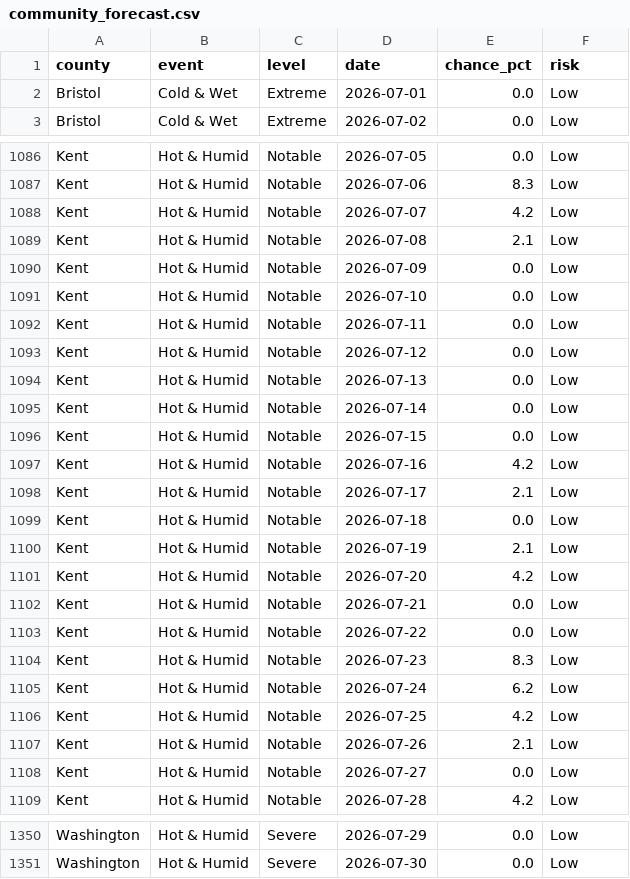
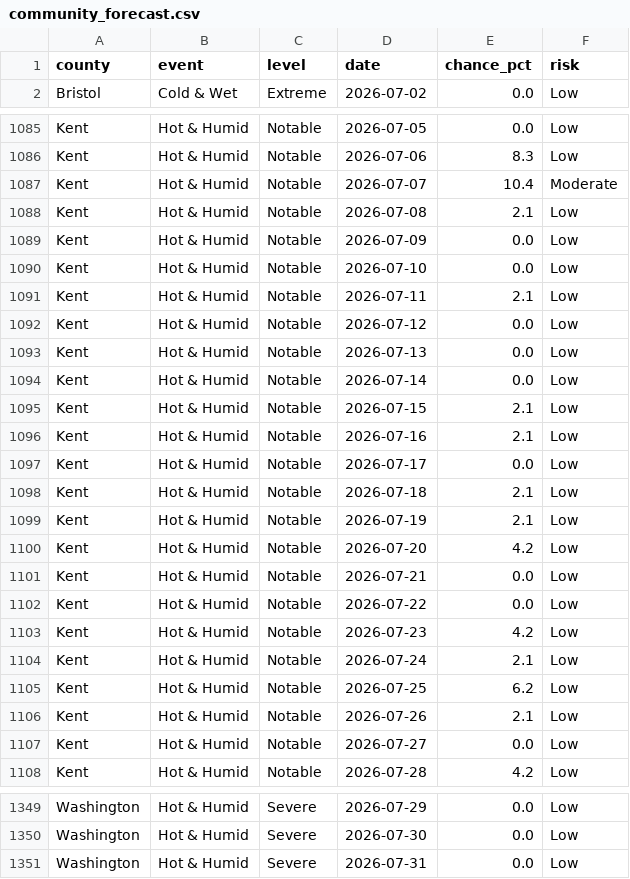
Before and after one commit to EMPIRIC2/opt-ui-forecast, a CSV file: community_forecast.csv, drawn as a sheet; only a part is shown, gaps mark what is left out; the diff covers the shown part only.

```diff
--- a/community_forecast.csv
+++ b/community_forecast.csv
@@ -1,3 +1,2 @@
 county,event,level,date,chance_pct,risk
-Bristol,Cold & Wet,Extreme,2026-07-01,0.0,Low
 Bristol,Cold & Wet,Extreme,2026-07-02,0.0,Low
@@ -1087,3 +1086,3 @@ Kent,Hot & Humid,Notable,2026-07-05,0.0,Low
 Kent,Hot & Humid,Notable,2026-07-06,8.3,Low
-Kent,Hot & Humid,Notable,2026-07-07,4.2,Low
+Kent,Hot & Humid,Notable,2026-07-07,10.4,Moderate
 Kent,Hot & Humid,Notable,2026-07-08,2.1,Low
@@ -1091,3 +1090,3 @@ Kent,Hot & Humid,Notable,2026-07-09,0.0,Low
 Kent,Hot & Humid,Notable,2026-07-10,0.0,Low
-Kent,Hot & Humid,Notable,2026-07-11,0.0,Low
+Kent,Hot & Humid,Notable,2026-07-11,2.1,Low
 Kent,Hot & Humid,Notable,2026-07-12,0.0,Low
@@ -1095,6 +1094,6 @@ Kent,Hot & Humid,Notable,2026-07-13,0.0,Low
 Kent,Hot & Humid,Notable,2026-07-14,0.0,Low
-Kent,Hot & Humid,Notable,2026-07-15,0.0,Low
-Kent,Hot & Humid,Notable,2026-07-16,4.2,Low
-Kent,Hot & Humid,Notable,2026-07-17,2.1,Low
-Kent,Hot & Humid,Notable,2026-07-18,0.0,Low
+Kent,Hot & Humid,Notable,2026-07-15,2.1,Low
+Kent,Hot & Humid,Notable,2026-07-16,2.1,Low
+Kent,Hot & Humid,Notable,2026-07-17,0.0,Low
+Kent,Hot & Humid,Notable,2026-07-18,2.1,Low
 Kent,Hot & Humid,Notable,2026-07-19,2.1,Low
@@ -1103,5 +1102,5 @@ Kent,Hot & Humid,Notable,2026-07-21,0.0,Low
 Kent,Hot & Humid,Notable,2026-07-22,0.0,Low
-Kent,Hot & Humid,Notable,2026-07-23,8.3,Low
-Kent,Hot & Humid,Notable,2026-07-24,6.2,Low
-Kent,Hot & Humid,Notable,2026-07-25,4.2,Low
+Kent,Hot & Humid,Notable,2026-07-23,4.2,Low
+Kent,Hot & Humid,Notable,2026-07-24,2.1,Low
+Kent,Hot & Humid,Notable,2026-07-25,6.2,Low
 Kent,Hot & Humid,Notable,2026-07-26,2.1,Low
@@ -1351 +1350,2 @@ Washington,Hot & Humid,Severe,2026-07-29,0.0,Low
 Washington,Hot & Humid,Severe,2026-07-30,0.0,Low
+Washington,Hot & Humid,Severe,2026-07-31,0.0,Low
```
Also changed, not shown: 137 edited cells elsewhere in this file, 5 other files.
